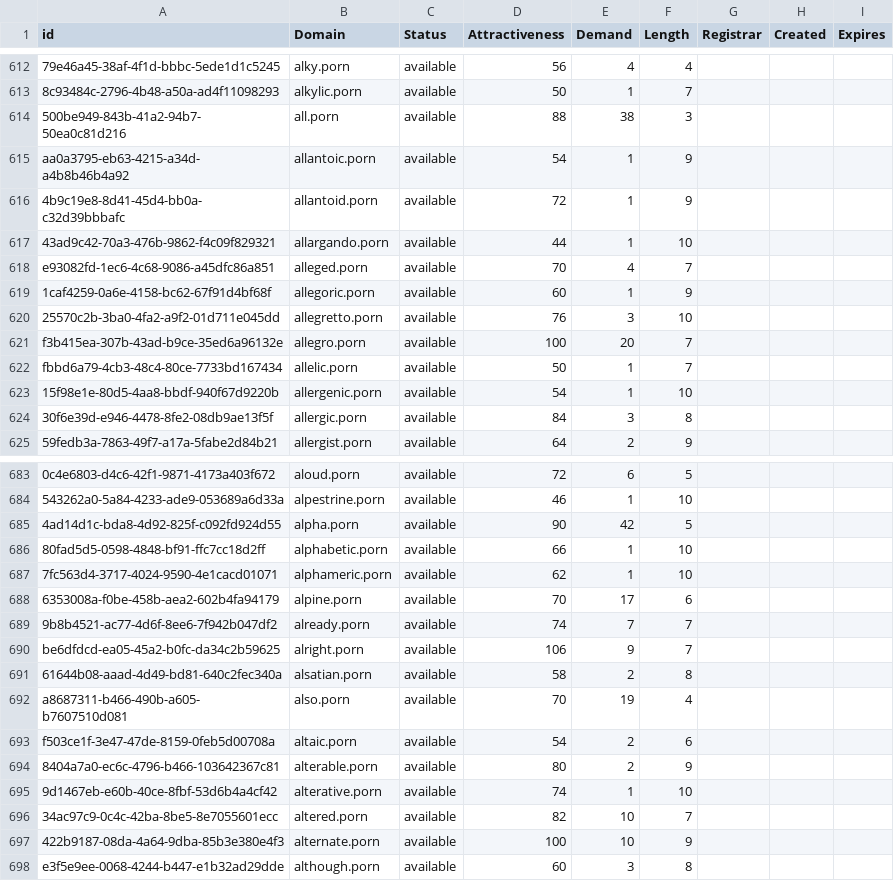
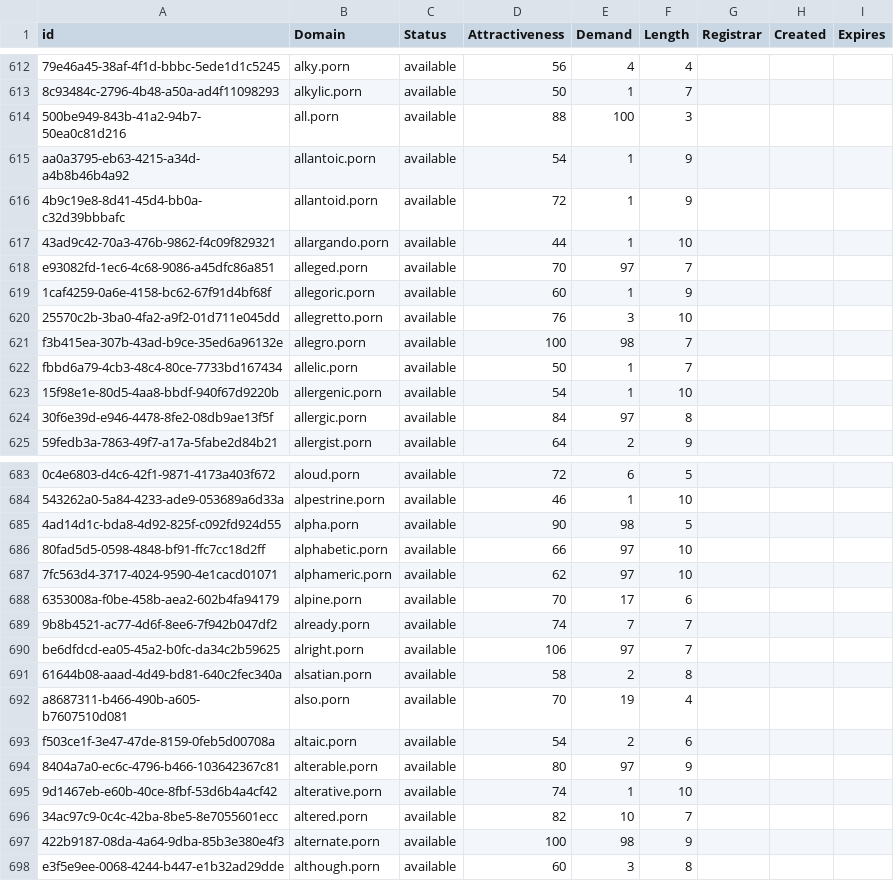
Before and after one commit to UniqueDomains/porn-oneword-domains, a CSV file: porn.csv, drawn as a sheet; only a part is shown, gaps mark what is left out; the diff covers the shown part only; the diff names each change by its address in the sheet, - before the commit and + after, or states it on an @@ line.

Commit message:
Domains update

```diff
--- a/porn.csv
+++ b/porn.csv
-E614 (Demand): 38
+E614 (Demand): 100
-E618 (Demand): 4
+E618 (Demand): 97
-E621 (Demand): 20
+E621 (Demand): 98
-E624 (Demand): 3
+E624 (Demand): 97
-E685 (Demand): 42
+E685 (Demand): 98
-E686:E687 (Demand): 1
+E686:E687 (Demand): 97
-E690 (Demand): 9
+E690 (Demand): 97
-E694 (Demand): 2
+E694 (Demand): 97
-E697 (Demand): 10
+E697 (Demand): 98
```
Also changed, not shown: 48 edited cells elsewhere in this file, 1 other file.
